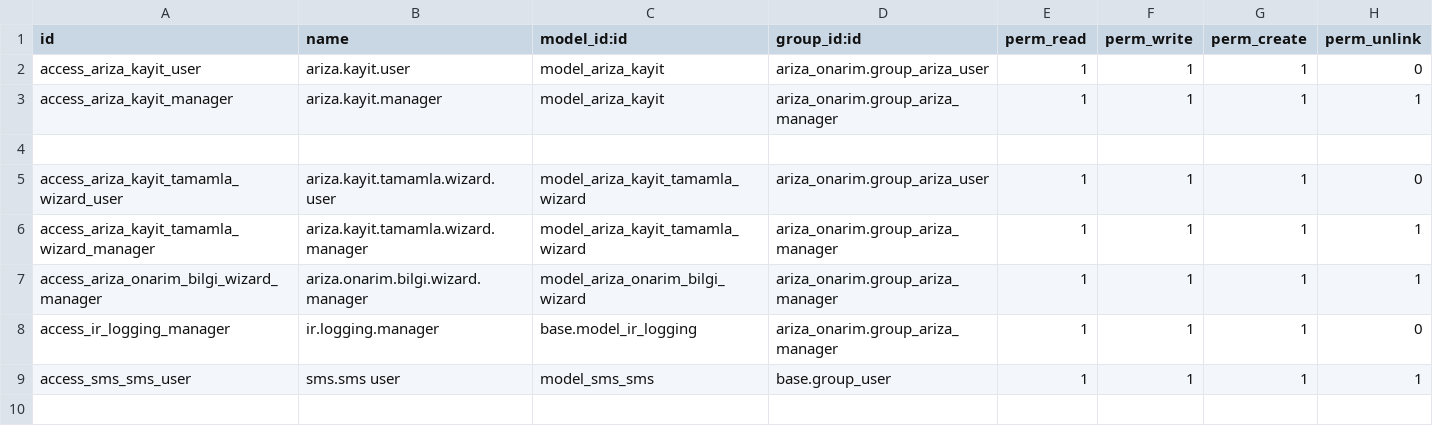
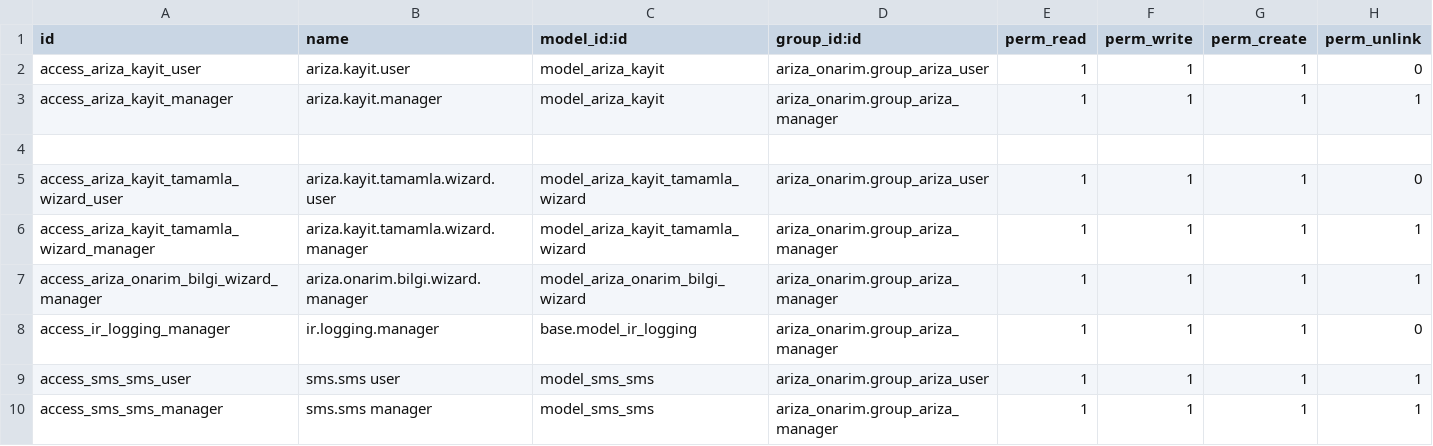
Before and after one commit to toftamars/ariza_onarim, a CSV file: ariza_onarim/security/ir.model.access.csv, drawn as a sheet.

Commit message:
sms.sms modeline hem kullanıcı hem yönetici grupları için yetki verildi

```diff
--- a/ariza_onarim/security/ir.model.access.csv
+++ b/ariza_onarim/security/ir.model.access.csv
@@ -8,2 +8,3 @@ access_ariza_onarim_bilgi_wizard_manager,ariza.onarim.bilgi.wizard.manager,model
 access_ir_logging_manager,ir.logging.manager,base.model_ir_logging,ariza_onarim.group_ariza_manager,1,1,1,0
-access_sms_sms_user,sms.sms user,model_sms_sms,base.group_user,1,1,1,1
+access_sms_sms_user,sms.sms user,model_sms_sms,ariza_onarim.group_ariza_user,1,1,1,1
+access_sms_sms_manager,sms.sms manager,model_sms_sms,ariza_onarim.group_ariza_manager,1,1,1,1
```
